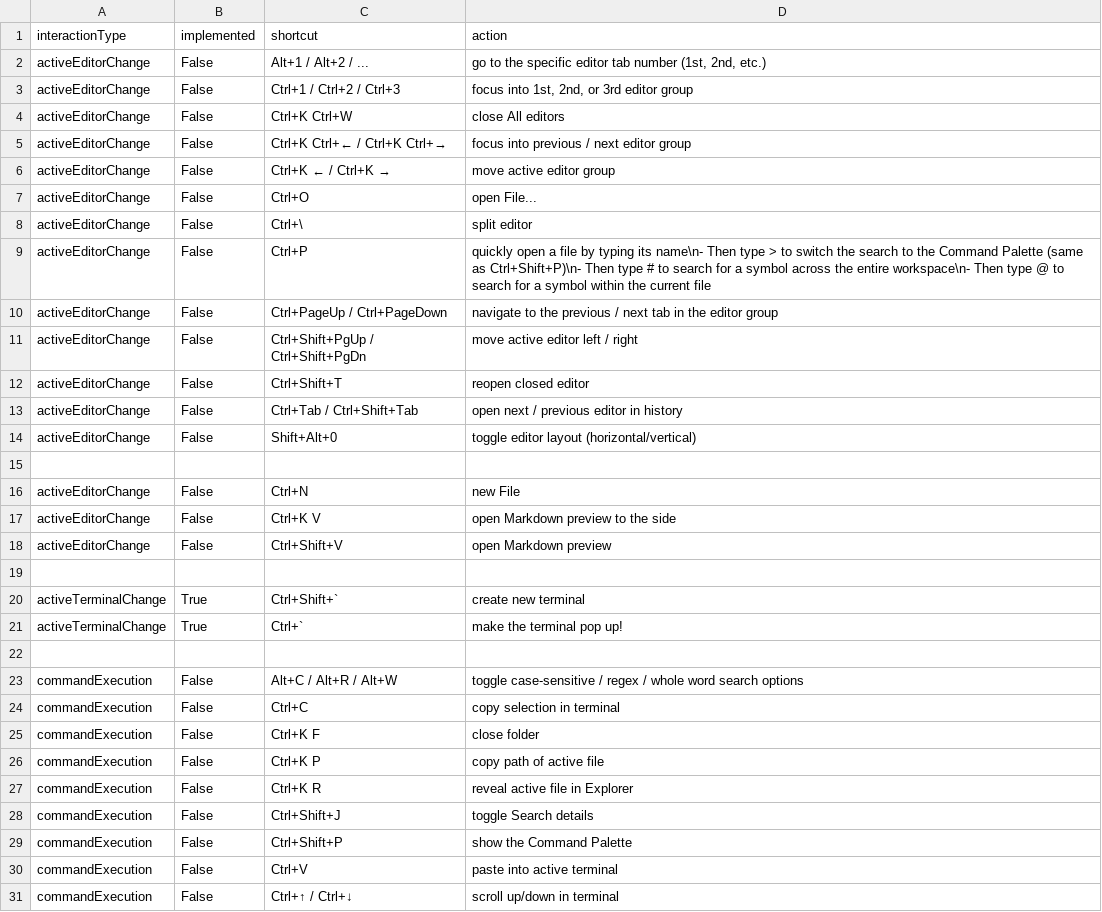
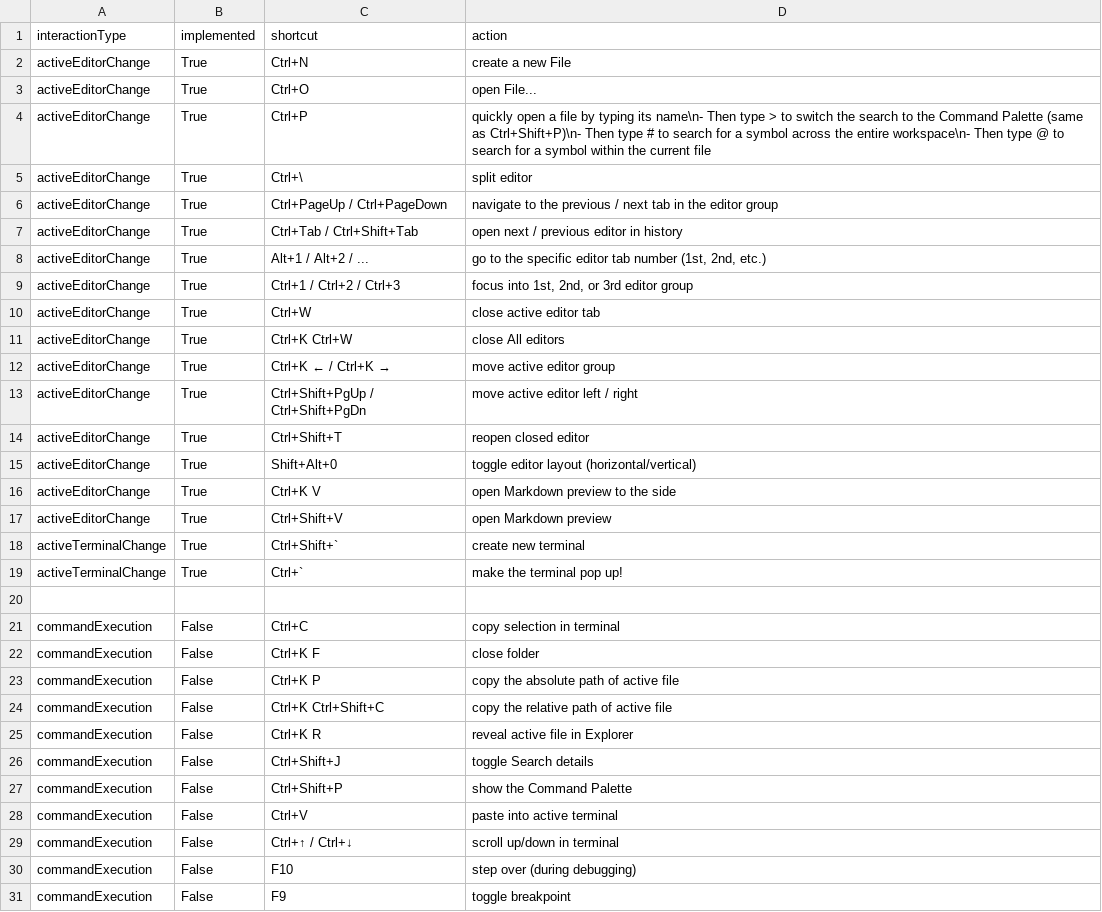
Before and after one commit to livctr/vscode-shortcuts-buddy, a CSV file: shortcuts.csv, drawn as a sheet; only a part is shown; the shorter side is filled out with more unchanged rows; the diff covers the shown part only.

Commit message:
Add activeEditorChange

```diff
--- a/shortcuts.csv
+++ b/shortcuts.csv
@@ -1,20 +1,18 @@
 interactionType,implemented,shortcut,action
-activeEditorChange,False,Alt+1 / Alt+2 / ...,"go to the specific editor tab number (1st, 2nd, etc.)"
-activeEditorChange,False,Ctrl+1 / Ctrl+2 / Ctrl+3,"focus into 1st, 2nd, or 3rd editor group"
-activeEditorChange,False,Ctrl+K Ctrl+W,close All editors
-activeEditorChange,False,Ctrl+K Ctrl+← / Ctrl+K Ctrl+→,focus into previous / next editor group
-activeEditorChange,False,Ctrl+K ← / Ctrl+K →,move active editor group
-activeEditorChange,False,Ctrl+O,open File...
-activeEditorChange,False,Ctrl+\,split editor
-activeEditorChange,False,Ctrl+P,quickly open a file by typing its name\n- Then type > to switch the search to the Command Palette (same as Ctrl+Shift+P)\n- Then type # to search for a symbol across the entire workspace\n- Then type @ to search for a symbol within the current file
-activeEditorChange,False,Ctrl+PageUp / Ctrl+PageDown,navigate to the previous / next tab in the editor group
-activeEditorChange,False,Ctrl+Shift+PgUp / Ctrl+Shift+PgDn,move active editor left / right
-activeEditorChange,False,Ctrl+Shift+T,reopen closed editor
-activeEditorChange,False,Ctrl+Tab / Ctrl+Shift+Tab,open next / previous editor in history
-activeEditorChange,False,Shift+Alt+0,toggle editor layout (horizontal/vertical)
-
-activeEditorChange,False,Ctrl+N,new File
-activeEditorChange,False,Ctrl+K V,open Markdown preview to the side
-activeEditorChange,False,Ctrl+Shift+V,open Markdown preview
-
+activeEditorChange,True,Ctrl+N,create a new File
+activeEditorChange,True,Ctrl+O,open File...
+activeEditorChange,True,Ctrl+P,quickly open a file by typing its name\n- Then type > to switch the search to the Command Palette (same as Ctrl+Shift+P)\n- Then type # to search for a symbol across the entire workspace\n- Then type @ to search for a symbol within the current file
+activeEditorChange,True,Ctrl+\,split editor
+activeEditorChange,True,Ctrl+PageUp / Ctrl+PageDown,navigate to the previous / next tab in the editor group
+activeEditorChange,True,Ctrl+Tab / Ctrl+Shift+Tab,open next / previous editor in history
+activeEditorChange,True,Alt+1 / Alt+2 / ...,"go to the specific editor tab number (1st, 2nd, etc.)"
+activeEditorChange,True,Ctrl+1 / Ctrl+2 / Ctrl+3,"focus into 1st, 2nd, or 3rd editor group"
+activeEditorChange,True,Ctrl+W,close active editor tab
+activeEditorChange,True,Ctrl+K Ctrl+W,close All editors
+activeEditorChange,True,Ctrl+K ← / Ctrl+K →,move active editor group
+activeEditorChange,True,Ctrl+Shift+PgUp / Ctrl+Shift+PgDn,move active editor left / right
+activeEditorChange,True,Ctrl+Shift+T,reopen closed editor
+activeEditorChange,True,Shift+Alt+0,toggle editor layout (horizontal/vertical)
+activeEditorChange,True,Ctrl+K V,open Markdown preview to the side
+activeEditorChange,True,Ctrl+Shift+V,open Markdown preview
 activeTerminalChange,True,Ctrl+Shift+`,create new terminal
@@ -22,6 +20,6 @@ activeTerminalChange,True,Ctrl+`,make the terminal pop up!
 
-commandExecution,False,Alt+C / Alt+R / Alt+W,toggle case-sensitive / regex / whole word search options
 commandExecution,False,Ctrl+C,copy selection in terminal
 commandExecution,False,Ctrl+K F,close folder
-commandExecution,False,Ctrl+K P,copy path of active file
+commandExecution,False,Ctrl+K P,copy the absolute path of active file
+commandExecution,False,Ctrl+K Ctrl+Shift+C,copy the relative path of active file
 commandExecution,False,Ctrl+K R,reveal active file in Explorer
```
Also changed, not shown: 3 added rows, 3 removed rows and 4 edited cells elsewhere in this file, 1 other file.
